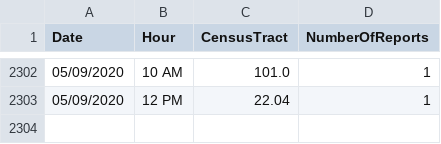
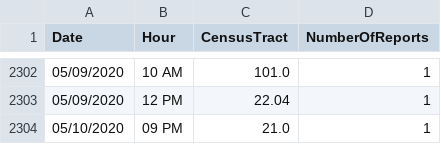
Before and after one commit to mhasan004/GasLeakProject, a CSV file: Getting_GasLeak_Data/DataFiles/GasHistory_ReportFrequency_Hourly.csv, drawn as a sheet; only a part is shown, gaps mark what is left out.

```diff
--- a/Getting_GasLeak_Data/DataFiles/GasHistory_ReportFrequency_Hourly.csv
+++ b/Getting_GasLeak_Data/DataFiles/GasHistory_ReportFrequency_Hourly.csv
@@ -2303 +2303,2 @@ Date,Hour,CensusTract,NumberOfReports
 05/09/2020,12 PM,22.04,1
+05/10/2020,09 PM,21.0,1
```
Also changed, not shown: Getting_GasLeak_Data/DataFiles/GasHistory_ConEdisonTracts.csv, Getting_GasLeak_Data/DataFiles/GasHistory_ReportFrequency_Monthly.csv.
